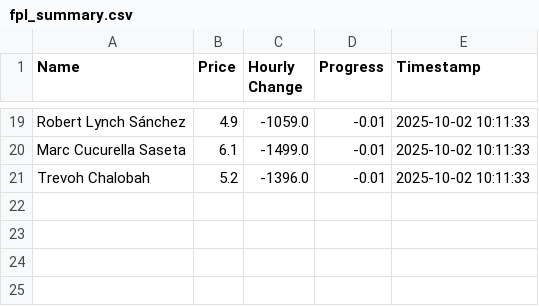
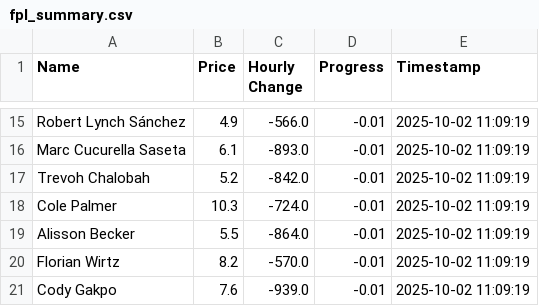
Before and after one commit to muhtasim-maleque/fpl-price-changes, a CSV file: fpl_summary.csv, drawn as a sheet; only a part is shown, gaps mark what is left out; addresses are those after the commit; the diff covers the shown part only; the diff names each change by its address in the sheet, - before the commit and + after, or states it on an @@ line.

```diff
--- a/fpl_summary.csv
+++ b/fpl_summary.csv
-C15 (Hourly Change): -1059.0
+C15 (Hourly Change): -566.0
-E15:E17 (Timestamp): 2025-10-02 10:11:33
+E15:E17 (Timestamp): 2025-10-02 11:09:19
-C16 (Hourly Change): -1499.0
+C16 (Hourly Change): -893.0
-C17 (Hourly Change): -1396.0
+C17 (Hourly Change): -842.0
+row 18: Cole Palmer | 10.3 | -724.0 | -0.01 | 2025-10-02 11:09:19
+row 19: Alisson Becker | 5.5 | -864.0 | -0.01 | 2025-10-02 11:09:19
+row 20: Florian Wirtz | 8.2 | -570.0 | -0.01 | 2025-10-02 11:09:19
+row 21: Cody Gakpo | 7.6 | -939.0 | -0.01 | 2025-10-02 11:09:19
```
Also changed, not shown: 5 added rows, 9 removed rows and 24 edited cells elsewhere in this file, fpl_predictions_log.csv.
